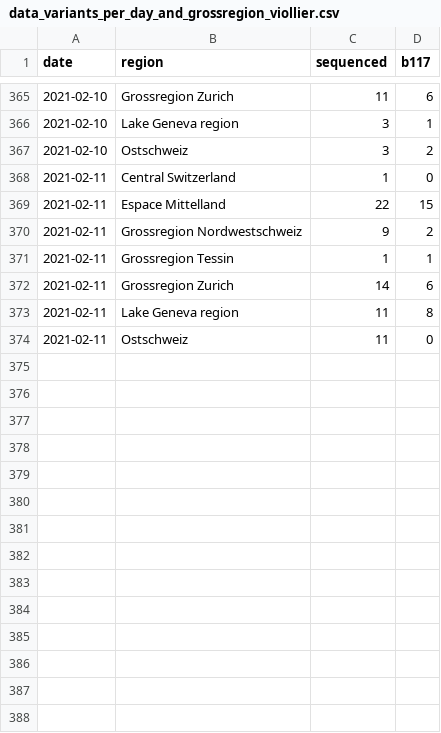
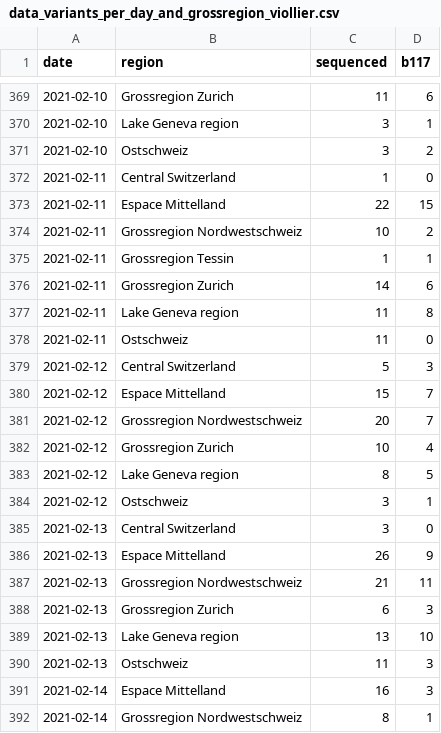
Before and after one commit to cevo-public/Quantification-of-the-spread-of-a-SARS-CoV-2-variant, a CSV file: data/data_variants_per_day_and_grossregion_viollier.csv, drawn as a sheet; only a part is shown, gaps mark what is left out; the diff covers the shown part only.

```diff
--- a/data/data_variants_per_day_and_grossregion_viollier.csv
+++ b/data/data_variants_per_day_and_grossregion_viollier.csv
@@ -369,3 +373,3 @@ date,region,sequenced,b117
 2021-02-11,Espace Mittelland,22,15
-2021-02-11,Grossregion Nordwestschweiz,9,2
+2021-02-11,Grossregion Nordwestschweiz,10,2
 2021-02-11,Grossregion Tessin,1,1
@@ -374 +378,15 @@ date,region,sequenced,b117
 2021-02-11,Ostschweiz,11,0
+2021-02-12,Central Switzerland,5,3
+2021-02-12,Espace Mittelland,15,7
+2021-02-12,Grossregion Nordwestschweiz,20,7
+2021-02-12,Grossregion Zurich,10,4
+2021-02-12,Lake Geneva region,8,5
+2021-02-12,Ostschweiz,3,1
+2021-02-13,Central Switzerland,3,0
+2021-02-13,Espace Mittelland,26,9
+2021-02-13,Grossregion Nordwestschweiz,21,11
+2021-02-13,Grossregion Zurich,6,3
+2021-02-13,Lake Geneva region,13,10
+2021-02-13,Ostschweiz,11,3
+2021-02-14,Espace Mittelland,16,3
+2021-02-14,Grossregion Nordwestschweiz,8,1
```
Also changed, not shown: 33 added rows elsewhere in this file, code/Re/data/estimated_case_numbers_viollier.csv, code/Re/data/estimated_case_numbers_viollier_Central Switzerland.csv, 44 other files.
